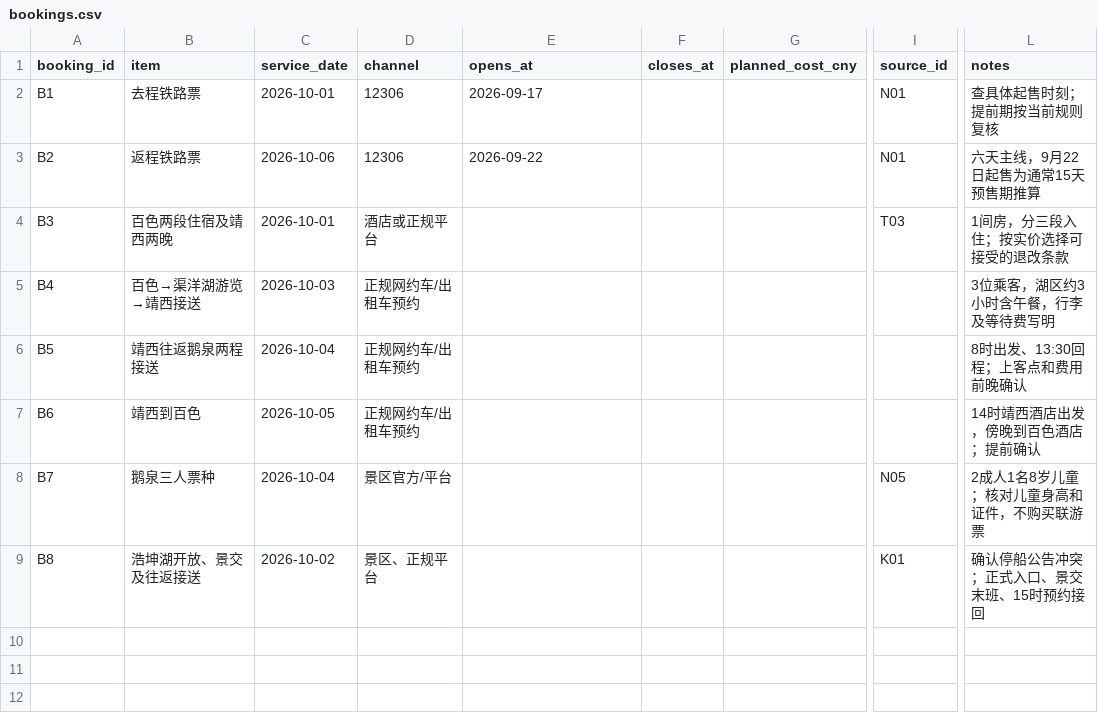
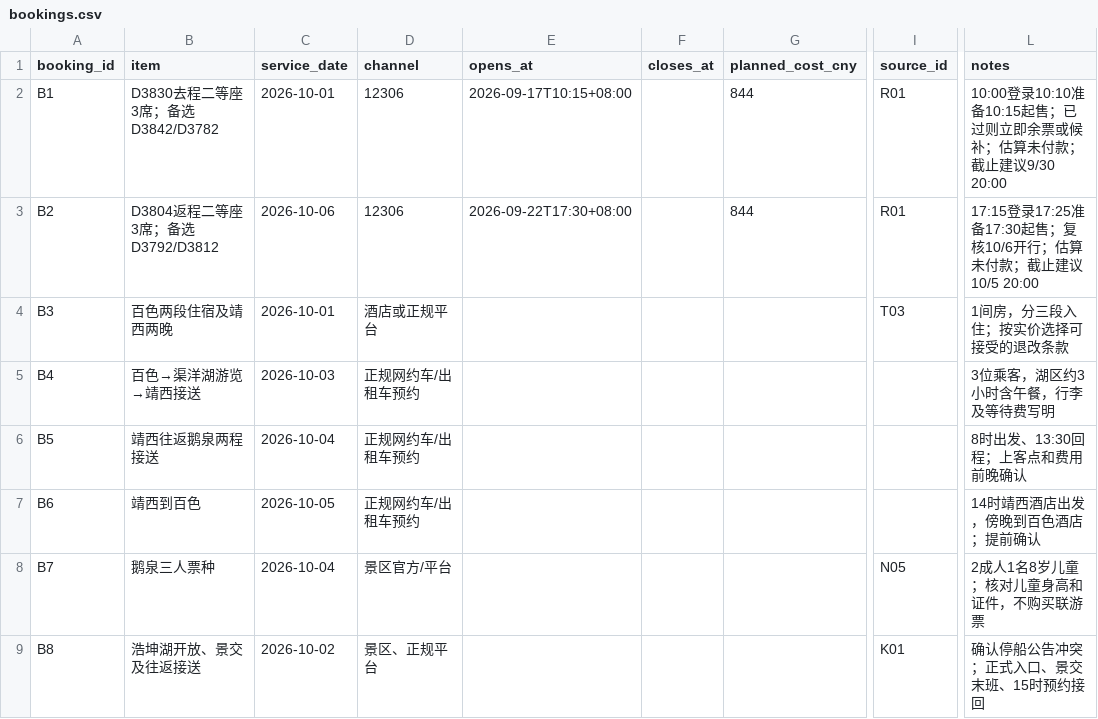
Before and after one commit to alanhsun/baise-2026-10, a CSV file: data/bookings.csv, drawn as a sheet; only a part is shown, gaps mark what is left out; the diff names each change by its address in the sheet, - before the commit and + after, or states it on an @@ line.

```diff
--- a/data/bookings.csv
+++ b/data/bookings.csv
-B2 (item): 去程铁路票
+B2 (item): D3830去程二等座3席；备选D3842/D3782
-E2 (opens_at): 2026-09-17
+E2 (opens_at): 2026-09-17T10:15+08:00
-G2:G3 (planned_cost_cny): (empty)
+G2:G3 (planned_cost_cny): 844
-I2:I3 (source_id): N01
+I2:I3 (source_id): R01
-L2 (notes): 查具体起售时刻；提前期按当前规则复核
+L2 (notes): 10:00登录10:10准备10:15起售；已过则立即余票或候补；估算未付款；截止建议9/30 20:00
-B3 (item): 返程铁路票
+B3 (item): D3804返程二等座3席；备选D3792/D3812
-E3 (opens_at): 2026-09-22
+E3 (opens_at): 2026-09-22T17:30+08:00
-L3 (notes): 六天主线，9月22日起售为通常15天预售期推算
+L3 (notes): 17:15登录17:25准备17:30起售；复核10/6开行；估算未付款；截止建议10/5 20:00
```
Also changed, not shown: data/budget.csv, data/sources.csv, 24 other files.
